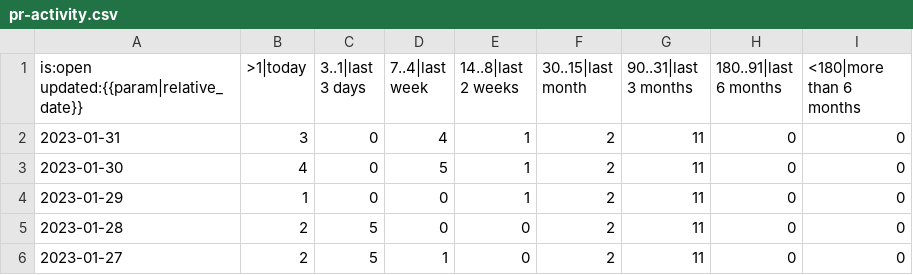
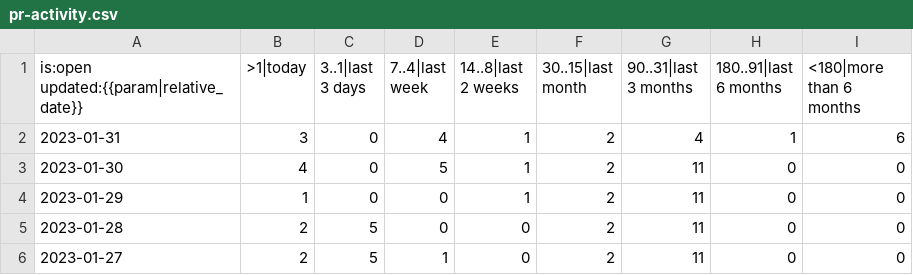
Before and after one commit to pitaj/rustc-pr-tracking, a CSV file: data/rust-lang/crates.io/pr-activity.csv, drawn as a sheet; only a part is shown.

```diff
--- a/data/rust-lang/crates.io/pr-activity.csv
+++ b/data/rust-lang/crates.io/pr-activity.csv
@@ -1,3 +1,3 @@
 is:open updated:{{param|relative_date}},>1|today,3..1|last 3 days,7..4|last week,14..8|last 2 weeks,30..15|last month,90..31|last 3 months,180..91|last 6 months,<180|more than 6 months
-2023-01-31,3,0,4,1,2,11,0,0
+2023-01-31,3,0,4,1,2,4,1,6
 2023-01-30,4,0,5,1,2,11,0,0
```
Also changed, not shown: data/rust-lang/rust-clippy/pr-activity.csv, data/rust-lang/rust-clippy/pr-age.csv, 6 other files.
